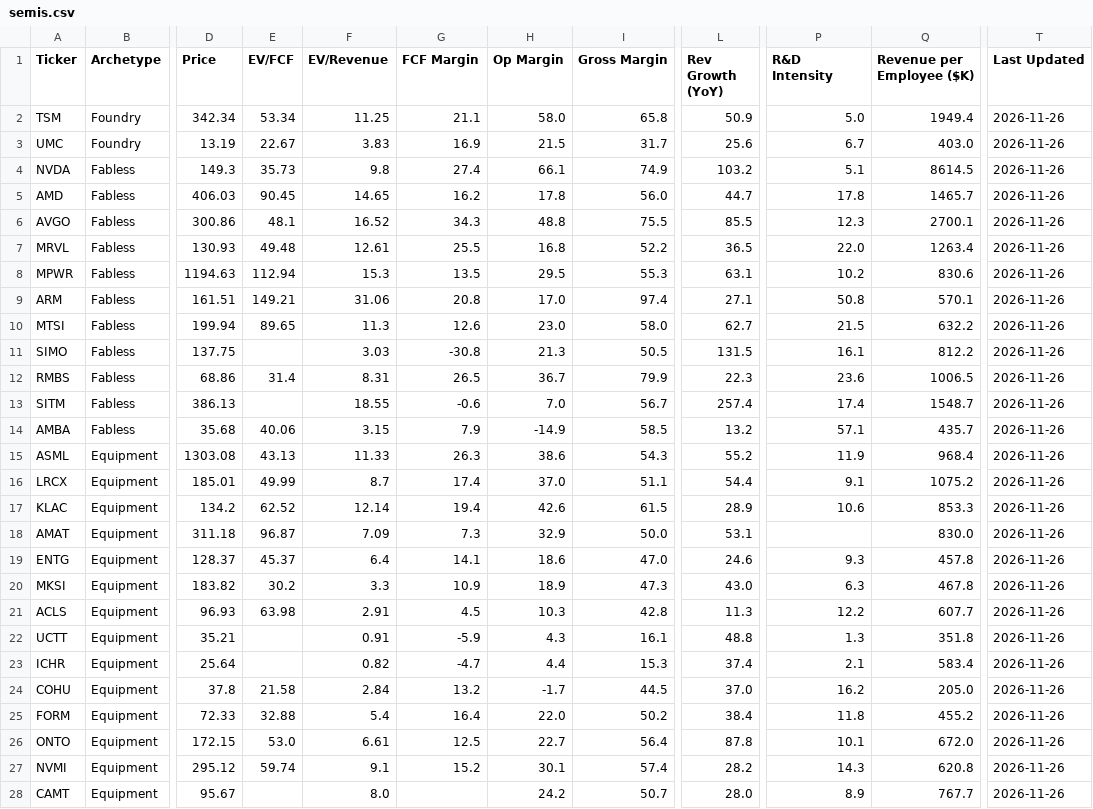
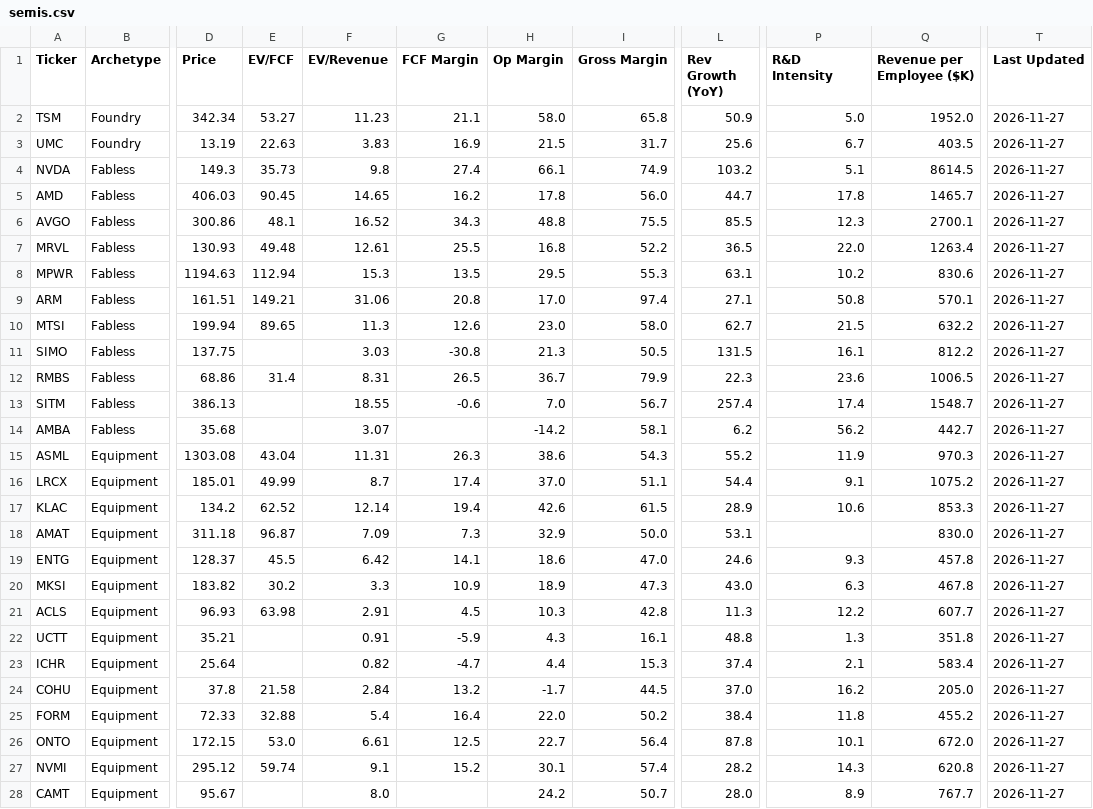
Before and after one commit to NersesArslan/Stockify, a CSV file: data/semis.csv, drawn as a sheet; only a part is shown, gaps mark what is left out; the diff covers the shown part only; the diff names each change by its address in the sheet, - before the commit and + after, or states it on an @@ line.

```diff
--- a/data/semis.csv
+++ b/data/semis.csv
-E2 (EV/FCF): 53.34
+E2 (EV/FCF): 53.27
-F2 (EV/Revenue): 11.25
+F2 (EV/Revenue): 11.23
-Q2 (Revenue per Employee ($K)): 1949.4
+Q2 (Revenue per Employee ($K)): 1952.0
-T2:T28 (Last Updated): 2026-11-26
+T2:T28 (Last Updated): 2026-11-27
-E3 (EV/FCF): 22.67
+E3 (EV/FCF): 22.63
-Q3 (Revenue per Employee ($K)): 403.0
+Q3 (Revenue per Employee ($K)): 403.5
-E14 (EV/FCF): 40.06
+E14 (EV/FCF): (empty)
-F14 (EV/Revenue): 3.15
+F14 (EV/Revenue): 3.07
-G14 (FCF Margin): 7.9
+G14 (FCF Margin): (empty)
-H14 (Op Margin): -14.9
+H14 (Op Margin): -14.2
-I14 (Gross Margin): 58.5
+I14 (Gross Margin): 58.1
-L14 (Rev Growth (YoY)): 13.2
+L14 (Rev Growth (YoY)): 6.2
-P14 (R&D Intensity): 57.1
+P14 (R&D Intensity): 56.2
-Q14 (Revenue per Employee ($K)): 435.7
+Q14 (Revenue per Employee ($K)): 442.7
-E15 (EV/FCF): 43.13
+E15 (EV/FCF): 43.04
-F15 (EV/Revenue): 11.33
+F15 (EV/Revenue): 11.31
-Q15 (Revenue per Employee ($K)): 968.4
+Q15 (Revenue per Employee ($K)): 970.3
-E19 (EV/FCF): 45.37
+E19 (EV/FCF): 45.5
-F19 (EV/Revenue): 6.4
+F19 (EV/Revenue): 6.42
```
Also changed, not shown: 10 edited cells elsewhere in this file, data/cloud.csv, data/history.csv, 6 other files.
